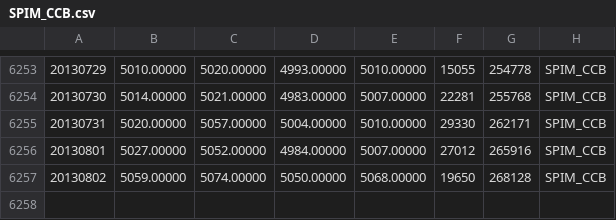
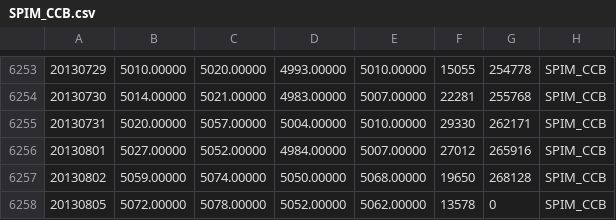
Before and after one commit to wilki2021/hedgeit, a CSV file: data/SPIM_CCB.csv, drawn as a sheet; only a part is shown, gaps mark what is left out.

```diff
--- a/data/SPIM_CCB.csv
+++ b/data/SPIM_CCB.csv
@@ -6257 +6257,2 @@
 20130802,5059.00000,5074.00000,5050.00000,5068.00000,19650,268128,SPIM_CCB
+20130805,5072.00000,5078.00000,5052.00000,5062.00000,13578,0,SPIM_CCB
```
Also changed, not shown: data/AWM__CCB.csv, data/SPIM2CCB.csv, 16 other files.
